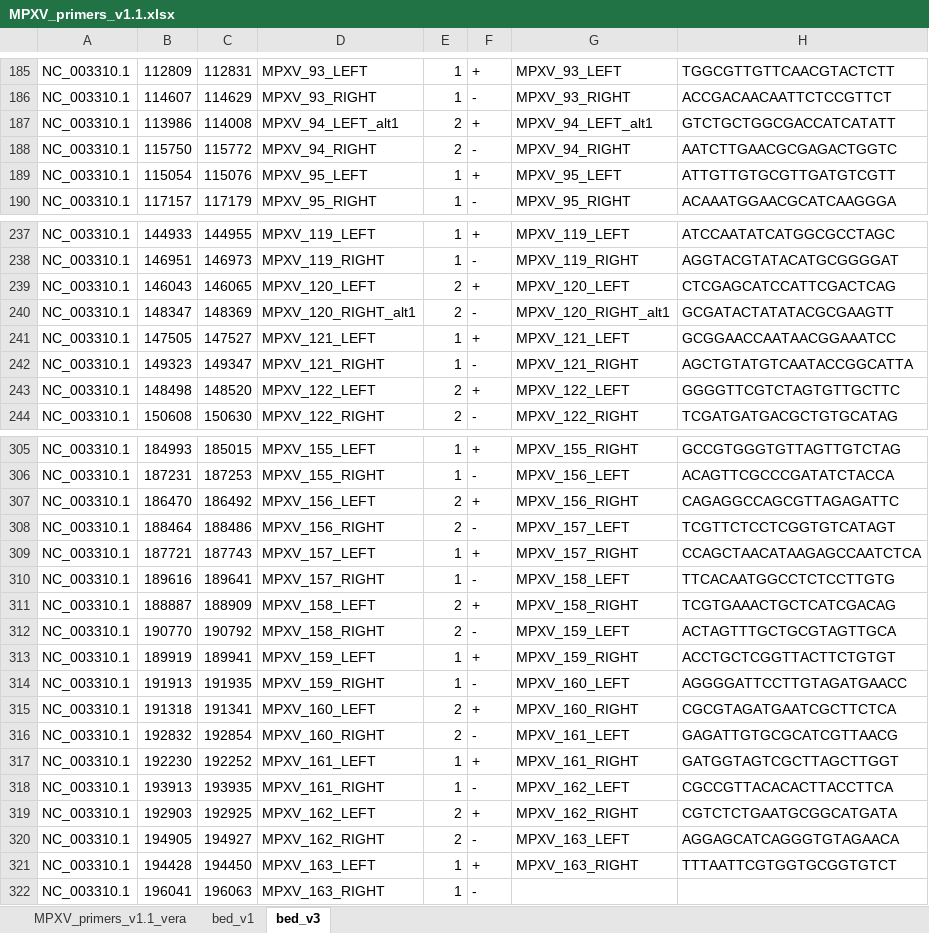
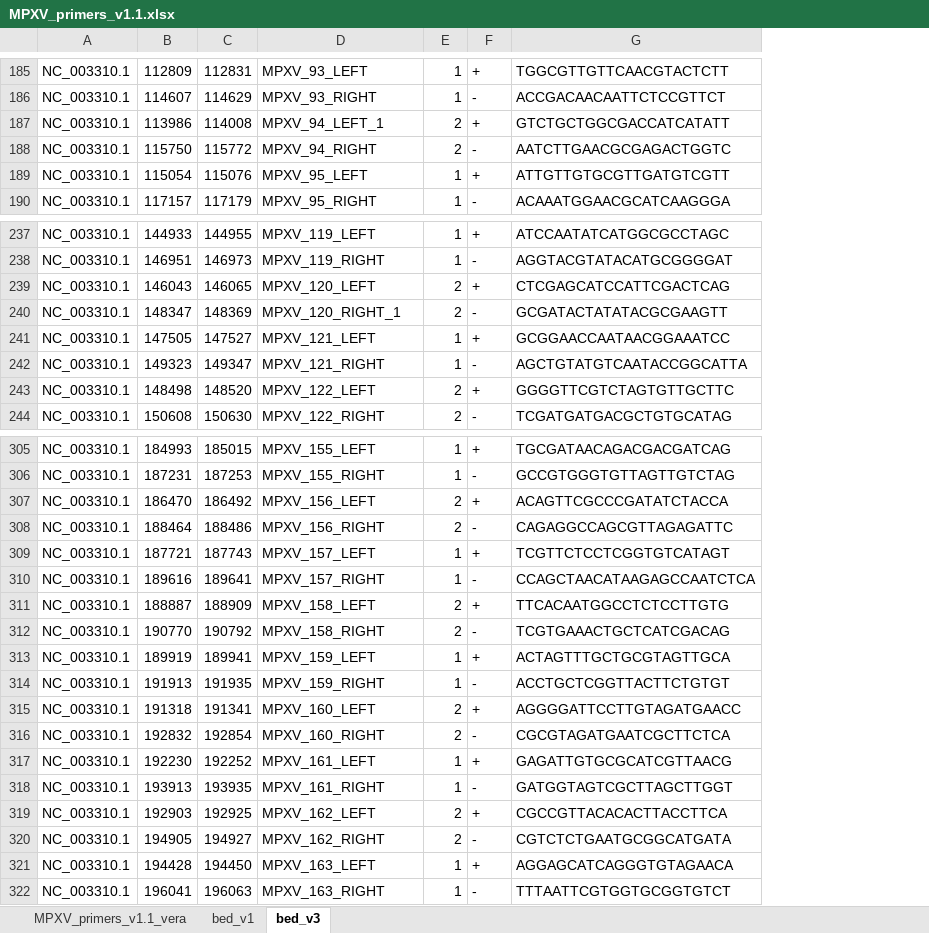
Before and after one commit to ILRI-Genomics-Platform/AMR-Genomic-Surveillance, an Excel workbook: mpoxv/primerschemes/v3/MPXV_primers_v1.1.xlsx, sheet bed_v3, drawn as a sheet; only a part is shown, gaps mark what is left out; values as stored, in another font and other column widths than the file's, no borders; removed rows and columns are numbered as before the commit, all else as after; the diff covers the shown part only; the diff names each change by its address in the sheet, - before the commit and + after, or states it on an @@ line.

```diff
--- a/mpoxv/primerschemes/v3/MPXV_primers_v1.1.xlsx (sheet bed_v3)
+++ b/mpoxv/primerschemes/v3/MPXV_primers_v1.1.xlsx (sheet bed_v3)
-column G, rows 185-190: MPXV_93_LEFT | MPXV_93_RIGHT | MPXV_94_LEFT_alt1 | MPXV_94_RIGHT | MPXV_95_LEFT | MPXV_95_RIGHT; rows 237-244: MPXV_119_LEFT | MPXV_119_RIGHT | MPXV_120_LEFT | MPXV_120_RIGHT_alt1 | MPXV_121_LEFT | MPXV_121_RIGHT | MPXV_122_LEFT | MPXV_122_RIGHT; rows 305-321: MPXV_155_RIGHT | MPXV_156_LEFT | MPXV_156_RIGHT | MPXV_157_LEFT | MPXV_157_RIGHT | MPXV_158_LEFT | MPXV_158_RIGHT | MPXV_159_LEFT | MPXV_159_RIGHT | MPXV_160_LEFT | MPXV_160_RIGHT | MPXV_161_LEFT | MPXV_161_RIGHT | MPXV_162_LEFT | MPXV_162_RIGHT | MPXV_163_LEFT | MPXV_163_RIGHT
-D187: MPXV_94_LEFT_alt1
+D187: MPXV_94_LEFT_1
-D240: MPXV_120_RIGHT_alt1
+D240: MPXV_120_RIGHT_1
-G305: GCCGTGGGTGTTAGTTGTCTAG
+G305: TGCGATAACAGACGACGATCAG
-G306: ACAGTTCGCCCGATATCTACCA
+G306: GCCGTGGGTGTTAGTTGTCTAG
-G307: CAGAGGCCAGCGTTAGAGATTC
+G307: ACAGTTCGCCCGATATCTACCA
-G308: TCGTTCTCCTCGGTGTCATAGT
+G308: CAGAGGCCAGCGTTAGAGATTC
-G309: CCAGCTAACATAAGAGCCAATCTCA
+G309: TCGTTCTCCTCGGTGTCATAGT
-G310: TTCACAATGGCCTCTCCTTGTG
+G310: CCAGCTAACATAAGAGCCAATCTCA
-G311: TCGTGAAACTGCTCATCGACAG
+G311: TTCACAATGGCCTCTCCTTGTG
-G312: ACTAGTTTGCTGCGTAGTTGCA
+G312: TCGTGAAACTGCTCATCGACAG
-G313: ACCTGCTCGGTTACTTCTGTGT
+G313: ACTAGTTTGCTGCGTAGTTGCA
-G314: AGGGGATTCCTTGTAGATGAACC
+G314: ACCTGCTCGGTTACTTCTGTGT
-G315: CGCGTAGATGAATCGCTTCTCA
+G315: AGGGGATTCCTTGTAGATGAACC
-G316: GAGATTGTGCGCATCGTTAACG
+G316: CGCGTAGATGAATCGCTTCTCA
-G317: GATGGTAGTCGCTTAGCTTGGT
+G317: GAGATTGTGCGCATCGTTAACG
-G318: CGCCGTTACACACTTACCTTCA
+G318: GATGGTAGTCGCTTAGCTTGGT
-G319: CGTCTCTGAATGCGGCATGATA
+G319: CGCCGTTACACACTTACCTTCA
-G320: AGGAGCATCAGGGTGTAGAACA
+G320: CGTCTCTGAATGCGGCATGATA
-G321: TTTAATTCGTGGTGCGGTGTCT
+G321: AGGAGCATCAGGGTGTAGAACA
-G322: (empty)
+G322: TTTAATTCGTGGTGCGGTGTCT
```
Also changed, not shown: 33 edited cells elsewhere in this sheet, sheet MPXV_primers_v1.1_vera, sheet bed_v1, 1 other file.
